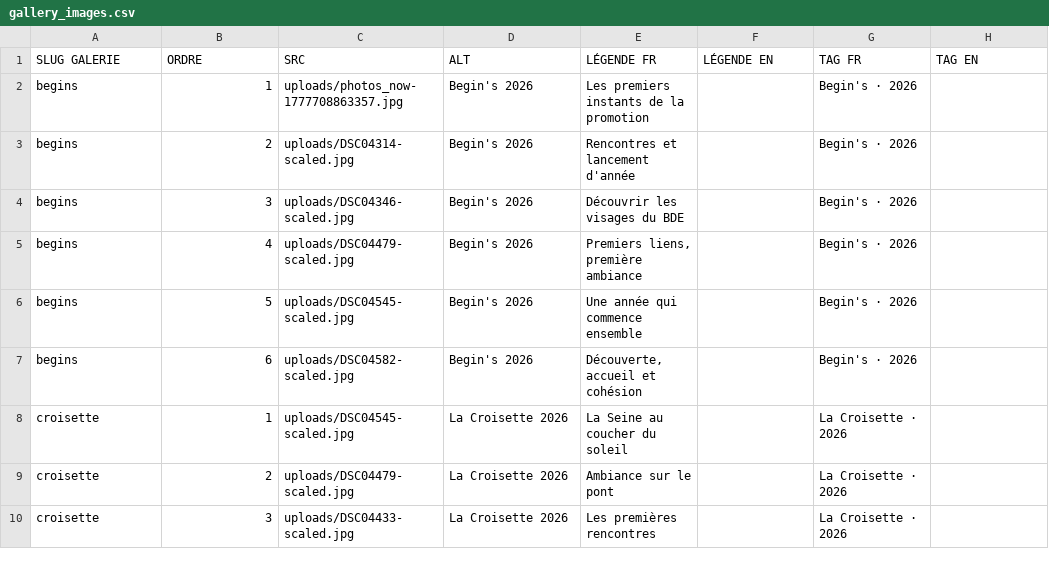
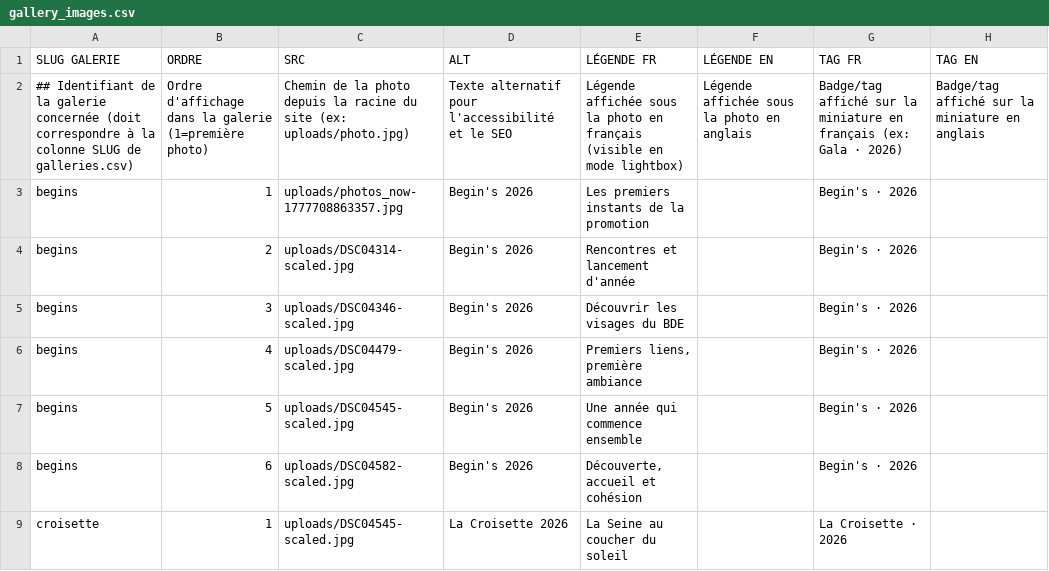
Before and after one commit to LeonardoRubatto/BDE, a CSV file: csv/gallery_images.csv, drawn as a sheet; only a part is shown; the shorter side is filled out with more unchanged rows; the diff names each change by its address in the sheet, - before the commit and + after, or states it on an @@ line.

```diff
--- a/csv/gallery_images.csv
+++ b/csv/gallery_images.csv
+row 2: ## Identifiant de la galerie concernée (doit correspondre à la colonne SLUG de galleries.csv) | Ordre d'affichage dans la galerie (1=première photo) | Chemin de la photo depuis la racine du site (ex: uploads/photo.jpg) | Texte alternatif pour l'accessibilité et le SEO | Légende affichée sous la photo en français (visible en mode lightbox) | Légende affichée sous la photo en anglais | Badge/tag affiché sur la miniature en français (ex: Gala · 2026) | Badge/tag affiché sur la miniature en anglais
```
Also changed, not shown: csv/artists_cartes.csv, csv/config.csv, 14 other files.
